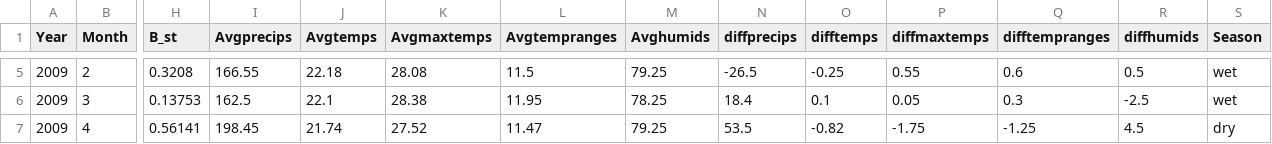
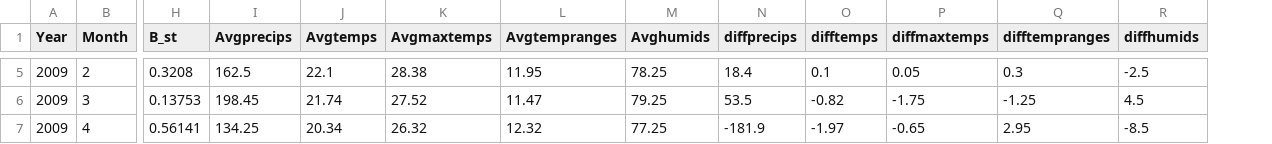
Before and after one commit to musikzauberin/buzz, a CSV file: summary/number results/AllTurnoverCorrectedNewCerrado.csv, drawn as a sheet; only a part is shown, gaps mark what is left out; the diff covers the shown part only; the diff names each change by its address in the sheet, - before the commit and + after, or states it on an @@ line.

```diff
--- a/summary/number results/AllTurnoverCorrectedNewCerrado.csv
+++ b/summary/number results/AllTurnoverCorrectedNewCerrado.csv
-column S (Season), rows 5-7: wet | wet | dry
-I5 (Avgprecips): 166.55
+I5 (Avgprecips): 162.5
-J5 (Avgtemps): 22.18
+J5 (Avgtemps): 22.1
-K5 (Avgmaxtemps): 28.08
+K5 (Avgmaxtemps): 28.38
-L5 (Avgtempranges): 11.5
+L5 (Avgtempranges): 11.95
-M5 (Avghumids): 79.25
+M5 (Avghumids): 78.25
-N5 (diffprecips): -26.5
+N5 (diffprecips): 18.4
-O5 (difftemps): -0.25
+O5 (difftemps): 0.1
-P5 (diffmaxtemps): 0.55
+P5 (diffmaxtemps): 0.05
-Q5 (difftempranges): 0.6
+Q5 (difftempranges): 0.3
-R5 (diffhumids): 0.5
+R5 (diffhumids): -2.5
-I6 (Avgprecips): 162.5
+I6 (Avgprecips): 198.45
-J6 (Avgtemps): 22.1
+J6 (Avgtemps): 21.74
-K6 (Avgmaxtemps): 28.38
+K6 (Avgmaxtemps): 27.52
-L6 (Avgtempranges): 11.95
+L6 (Avgtempranges): 11.47
-M6 (Avghumids): 78.25
+M6 (Avghumids): 79.25
-N6 (diffprecips): 18.4
+N6 (diffprecips): 53.5
-O6 (difftemps): 0.1
+O6 (difftemps): -0.82
-P6 (diffmaxtemps): 0.05
+P6 (diffmaxtemps): -1.75
-Q6 (difftempranges): 0.3
+Q6 (difftempranges): -1.25
-R6 (diffhumids): -2.5
+R6 (diffhumids): 4.5
-I7 (Avgprecips): 198.45
+I7 (Avgprecips): 134.25
-J7 (Avgtemps): 21.74
+J7 (Avgtemps): 20.34
-K7 (Avgmaxtemps): 27.52
+K7 (Avgmaxtemps): 26.32
-L7 (Avgtempranges): 11.47
+L7 (Avgtempranges): 12.32
-M7 (Avghumids): 79.25
+M7 (Avghumids): 77.25
-N7 (diffprecips): 53.5
+N7 (diffprecips): -181.9
-O7 (difftemps): -0.82
+O7 (difftemps): -1.97
-P7 (diffmaxtemps): -1.75
+P7 (diffmaxtemps): -0.65
-Q7 (difftempranges): -1.25
+Q7 (difftempranges): 2.95
-R7 (diffhumids): 4.5
+R7 (diffhumids): -8.5
```
Also changed, not shown: 80 edited cells elsewhere in this file, data/rearranged/new/2017/AllTurnoverOldCerrado.csv, summary/number results/AllTurnoverOldCerrado.csv, 34 other files.
